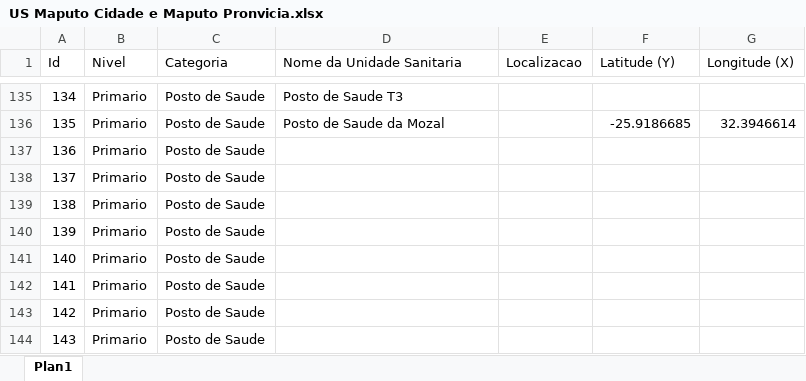
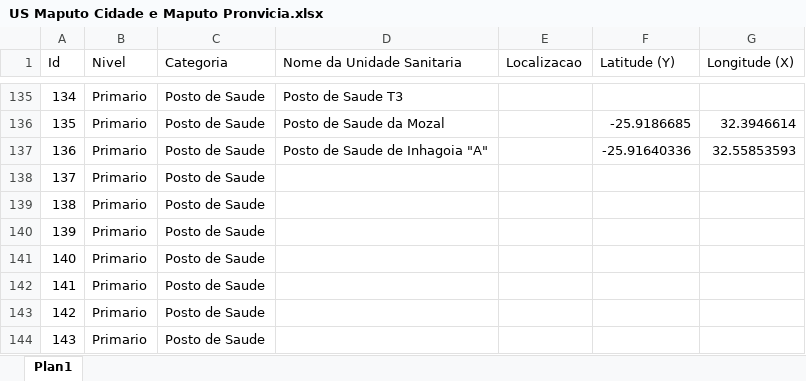
Before and after one commit to fernandogomesfg/GeoMedicina, an Excel workbook: Relatorio/US Maputo Cidade e Maputo Pronvicia.xlsx, sheet Plan1, drawn as a sheet; only a part is shown, gaps mark what is left out; values as stored, in another font and other column widths than the file's, no borders; the diff names each change by its address in the sheet, - before the commit and + after, or states it on an @@ line.

Commit message:
chore: actualizacao do relatorio

```diff
--- a/Relatorio/US Maputo Cidade e Maputo Pronvicia.xlsx (sheet Plan1)
+++ b/Relatorio/US Maputo Cidade e Maputo Pronvicia.xlsx (sheet Plan1)
-D137 (Nome da Unidade Sanitaria): (empty)
+D137 (Nome da Unidade Sanitaria): Posto de Saude de Inhagoia "A"
-F137 (Latitude (Y)): (empty)
+F137 (Latitude (Y)): -25.91640336
-G137 (Longitude (X)): (empty)
+G137 (Longitude (X)): 32.55853593
```
